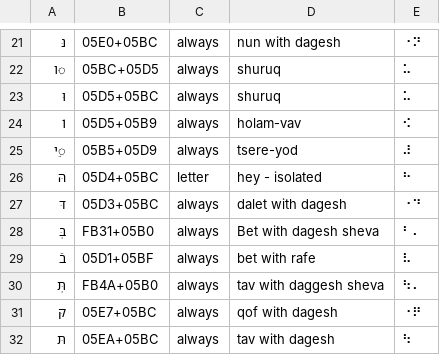
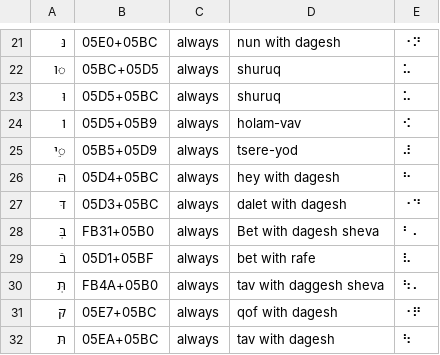
Before and after one commit to yeatersink/Niv-Louie, a CSV file: languages/filtered_Hebrew.csv, drawn as a sheet; only a part is shown, gaps mark what is left out; the diff names each change by its address in the sheet, - before the commit and + after, or states it on an @@ line.

```diff
--- a/languages/filtered_Hebrew.csv
+++ b/languages/filtered_Hebrew.csv
-C26: letter
+C26: always
-D26: hey - isolated
+D26: hey with dagesh
```
Also changed, not shown: languages/filtered_Syriac.csv, languages/filtered_Transliterated-Cuneiform.csv, 14 other files.
